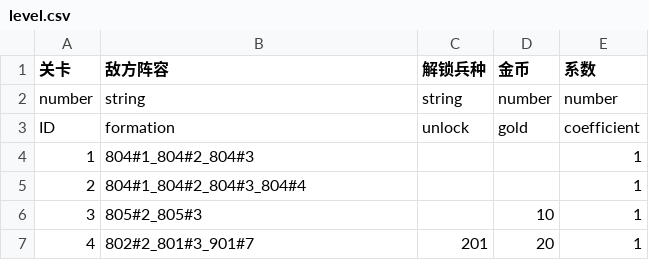
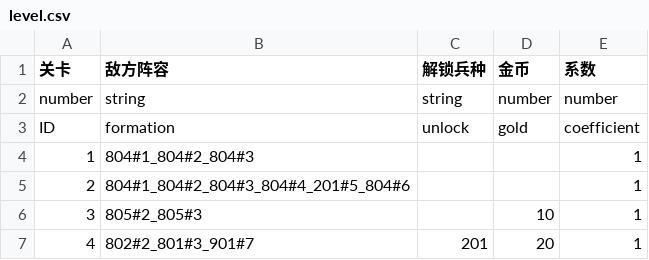
Before and after one commit to JoeyHuangzx/gang-war, a CSV file: assets/resources/datas/level.csv, drawn as a sheet; only a part is shown.

```diff
--- a/assets/resources/datas/level.csv
+++ b/assets/resources/datas/level.csv
@@ -4,3 +4,3 @@ ID,formation,unlock,gold,coefficient
 1,804#1_804#2_804#3,,,1
-2,804#1_804#2_804#3_804#4,,,1
+2,804#1_804#2_804#3_804#4_201#5_804#6,,,1
 3,805#2_805#3,,10,1
```
Also changed, not shown: 4 other files.
